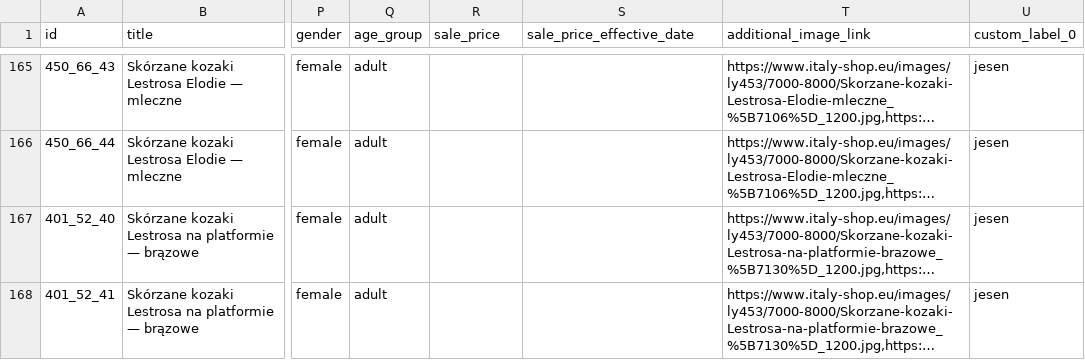
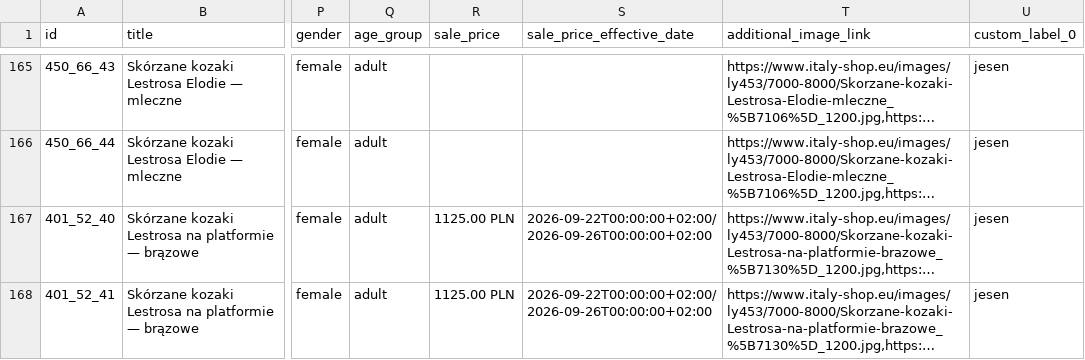
Before and after one commit to ANedbalski/italy-shop-feed-public, a TSV file: feed_openai.tsv, drawn as a sheet; only a part is shown, gaps mark what is left out; long unchanged cells end in …; the diff covers the shown part only; the diff names each change by its address in the sheet, - before the commit and + after, or states it on an @@ line.

```diff
--- a/feed_openai.tsv
+++ b/feed_openai.tsv
-R167:R168 (sale_price): (empty)
+R167:R168 (sale_price): 1125.00 PLN
-S167:S168 (sale_price_effective_date): (empty)
+S167:S168 (sale_price_effective_date): 2026-09-22T00:00:00+02:00/2026-09-26T00:00:00+02:00
```
Also changed, not shown: 4 removed rows and 4 edited cells elsewhere in this file, feed_openai.csv, 2 other files.
